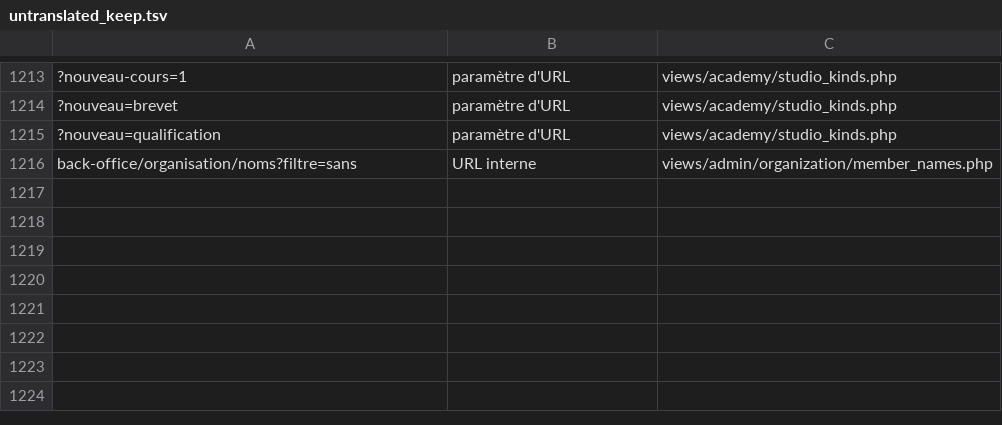
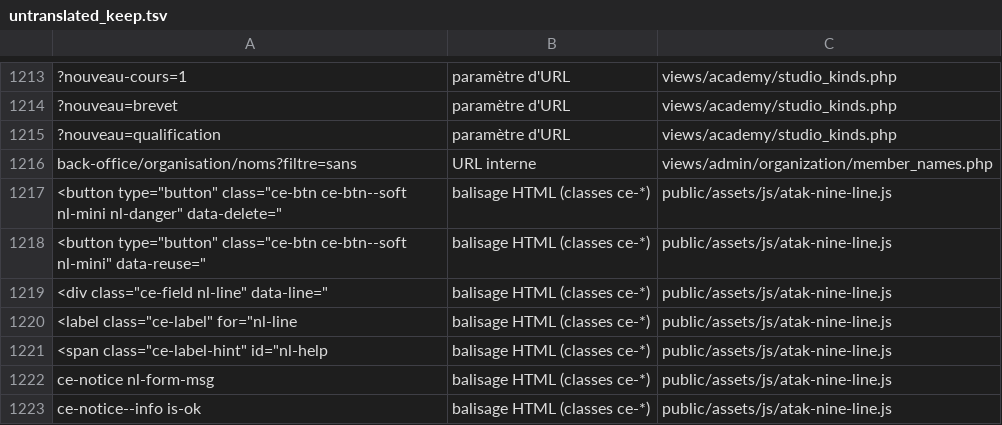
Before and after one commit to Tangohan/COMSPEC-MILSIM, a TSV file: tools/i18n/untranslated_keep.tsv, drawn as a sheet; only a part is shown, gaps mark what is left out; the diff names each change by its address in the sheet, - before the commit and + after, or states it on an @@ line.

```diff
--- a/tools/i18n/untranslated_keep.tsv
+++ b/tools/i18n/untranslated_keep.tsv
+row 1217: <button type="button" class="ce-btn ce-btn--soft nl-mini nl-danger" data-delete=" | balisage HTML (classes ce-*) | public/assets/js/atak-nine-line.js
+row 1218: <button type="button" class="ce-btn ce-btn--soft nl-mini" data-reuse=" | balisage HTML (classes ce-*) | public/assets/js/atak-nine-line.js
+row 1219: <div class="ce-field nl-line" data-line=" | balisage HTML (classes ce-*) | public/assets/js/atak-nine-line.js
+row 1220: <label class="ce-label" for="nl-line | balisage HTML (classes ce-*) | public/assets/js/atak-nine-line.js
+row 1221: <span class="ce-label-hint" id="nl-help | balisage HTML (classes ce-*) | public/assets/js/atak-nine-line.js
+row 1222: ce-notice nl-form-msg | balisage HTML (classes ce-*) | public/assets/js/atak-nine-line.js
+row 1223: ce-notice--info is-ok | balisage HTML (classes ce-*) | public/assets/js/atak-nine-line.js
```
Also changed, not shown: 12 other files.
